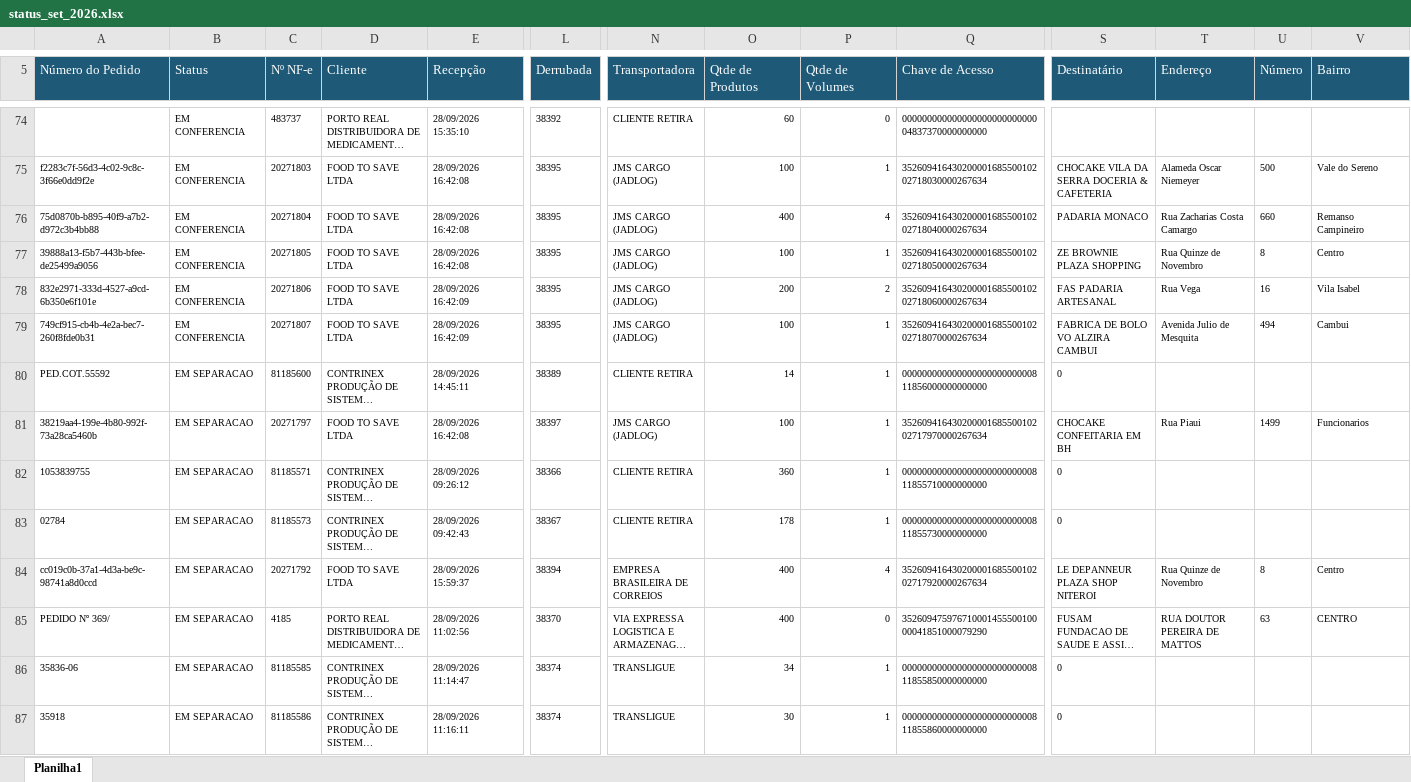
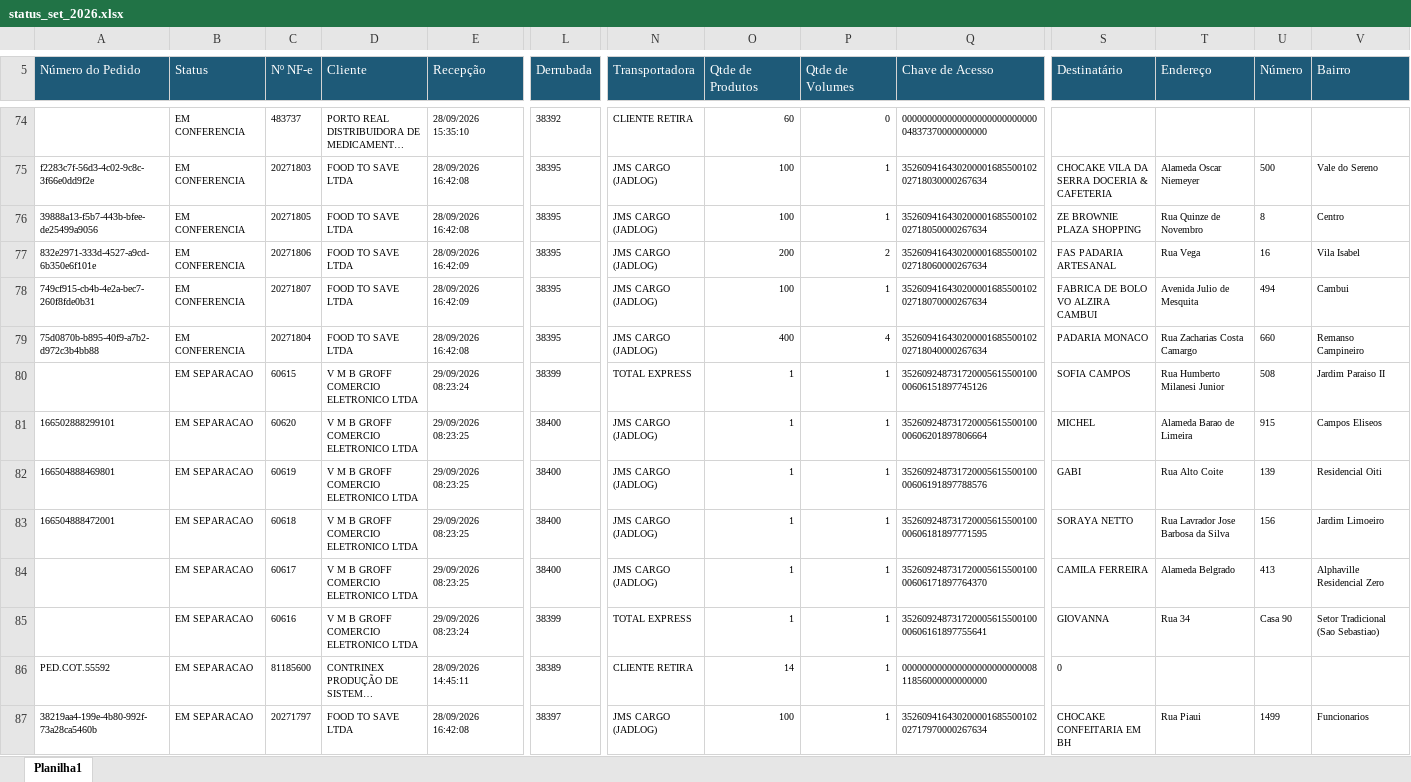
Before and after one commit to phdev2024/dashboard_operacao, an Excel workbook: data/status_saida/operacional/status_set_2026.xlsx, sheet Planilha1, drawn as a sheet; only a part is shown, gaps mark what is left out; the shorter side is filled out with more unchanged rows; long unchanged cells end in …; values as stored, in another font and other column widths than the file's, no borders; rows hold the shown columns only; the diff covers the shown part only; the diff names each change by its address in the sheet, - before the commit and + after, or states it on an @@ line.

```diff
--- a/data/status_saida/operacional/status_set_2026.xlsx (sheet Planilha1)
+++ b/data/status_saida/operacional/status_set_2026.xlsx (sheet Planilha1)
@@ row 76 moved to row 79: 75d0870b-b895-40f9-a7b2-d972c3b4bb88 @@
+row 80:  | EM SEPARACAO | 60615 | V M B GROFF COMERCIO ELETRONICO LTDA | 29/09/2026 08:23:24 | 38399 | TOTAL EXPRESS | 1 | 1 | 35260924873172000561550010000606151897745126 | SOFIA CAMPOS | Rua Humberto Milanesi Junior | 508 | Jardim Paraiso II
+row 81: 166502888299101 | EM SEPARACAO | 60620 | V M B GROFF COMERCIO ELETRONICO LTDA | 29/09/2026 08:23:25 | 38400 | JMS CARGO (JADLOG) | 1 | 1 | 35260924873172000561550010000606201897806664 | MICHEL | Alameda Barao de Limeira | 915 | Campos Eliseos
+row 82: 166504888469801 | EM SEPARACAO | 60619 | V M B GROFF COMERCIO ELETRONICO LTDA | 29/09/2026 08:23:25 | 38400 | JMS CARGO (JADLOG) | 1 | 1 | 35260924873172000561550010000606191897788576 | GABI | Rua Alto Coite | 139 | Residencial Oiti
+row 83: 166504888472001 | EM SEPARACAO | 60618 | V M B GROFF COMERCIO ELETRONICO LTDA | 29/09/2026 08:23:25 | 38400 | JMS CARGO (JADLOG) | 1 | 1 | 35260924873172000561550010000606181897771595 | SORAYA NETTO | Rua Lavrador Jose Barbosa da Silva | 156 | Jardim Limoeiro
+row 84:  | EM SEPARACAO | 60617 | V M B GROFF COMERCIO ELETRONICO LTDA | 29/09/2026 08:23:25 | 38400 | JMS CARGO (JADLOG) | 1 | 1 | 35260924873172000561550010000606171897764370 | CAMILA FERREIRA | Alameda Belgrado | 413 | Alphaville Residencial Zero
+row 85:  | EM SEPARACAO | 60616 | V M B GROFF COMERCIO ELETRONICO LTDA | 29/09/2026 08:23:24 | 38399 | TOTAL EXPRESS | 1 | 1 | 35260924873172000561550010000606161897755641 | GIOVANNA | Rua 34 | Casa 90 | Setor Tradicional (Sao Sebastiao)
```
Also changed, not shown: 16 added rows and 2 edited cells elsewhere in this sheet.
